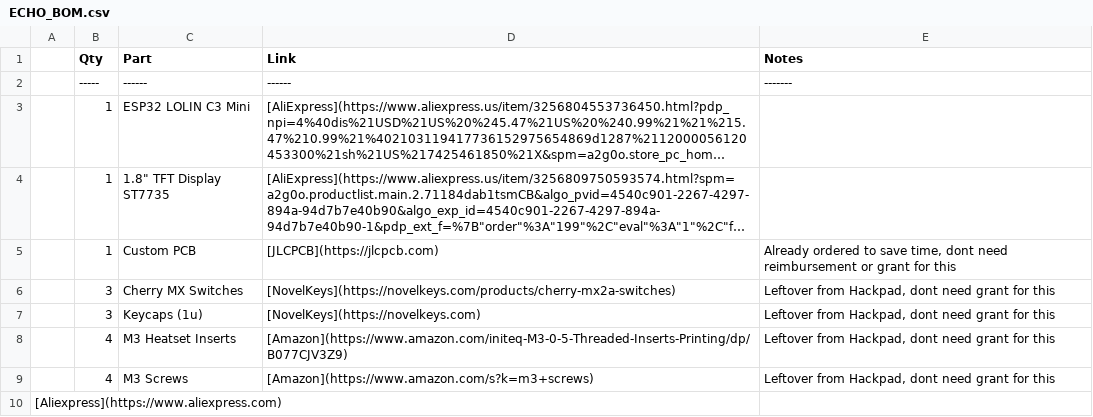
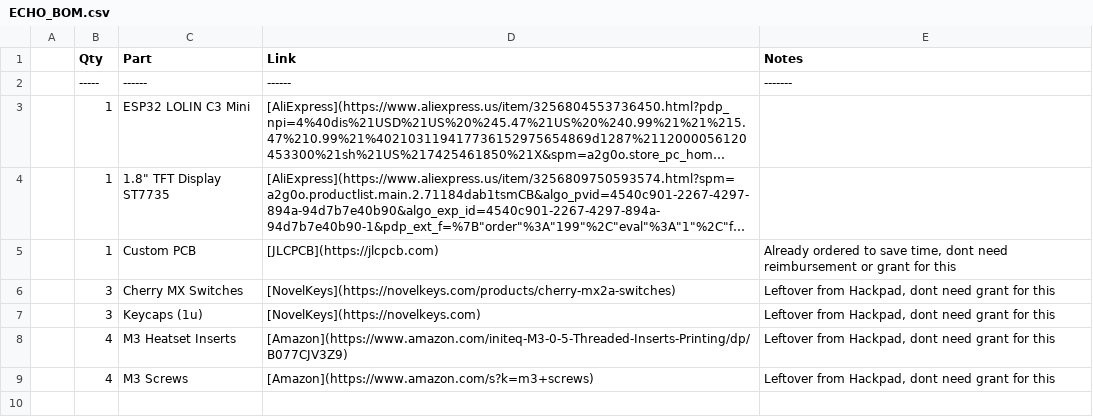
Before and after one commit to groberts822/ECHO-Display, a CSV file: ECHO_BOM.csv, drawn as a sheet; long unchanged cells end in …; the diff names each change by its address in the sheet, - before the commit and + after, or states it on an @@ line.

Commit message:
Update ECHO_BOM.csv

```diff
--- a/ECHO_BOM.csv
+++ b/ECHO_BOM.csv
-row 10: [Aliexpress](https://www.aliexpress.com)
```
